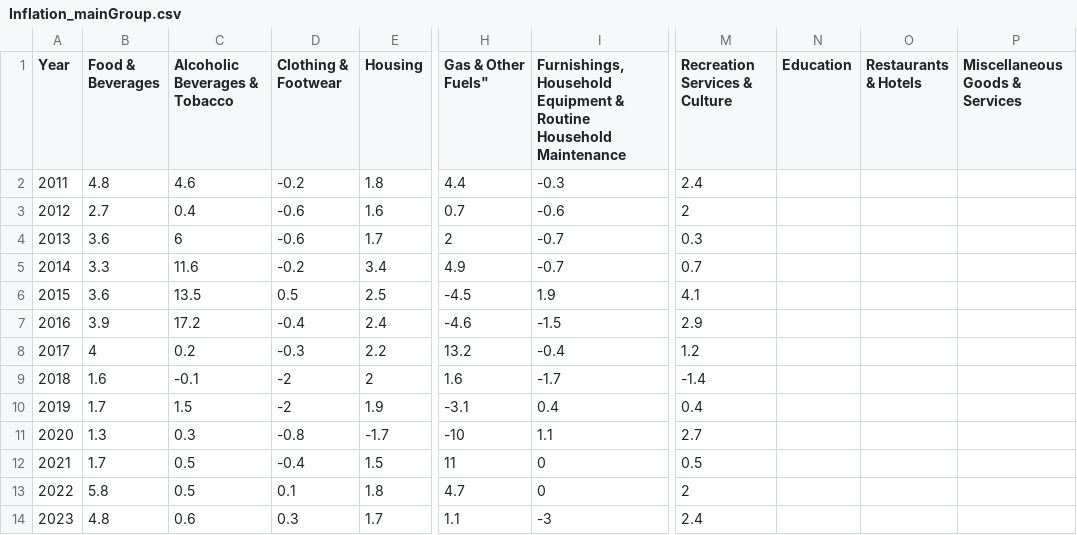
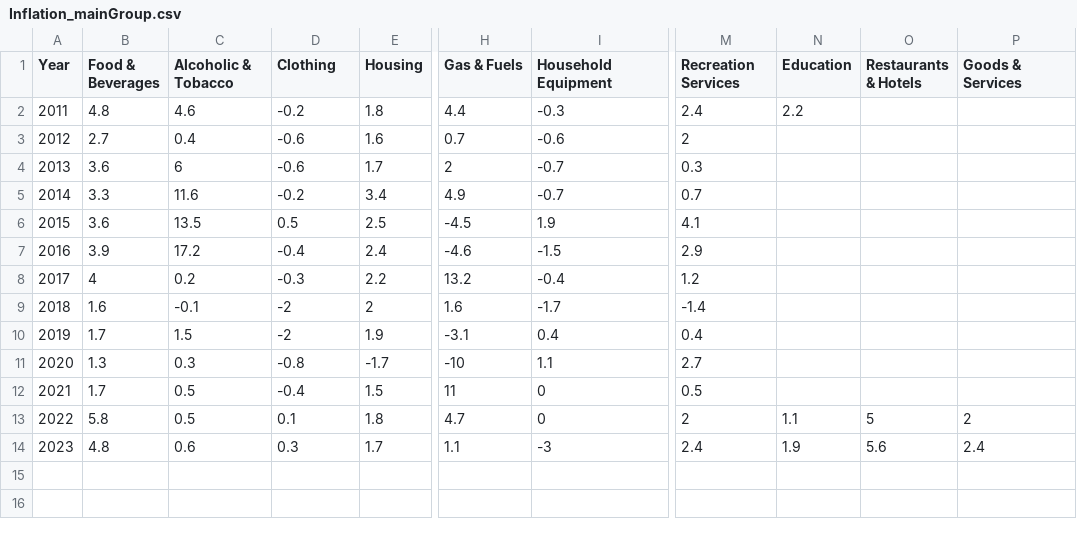
Before and after one commit to aliciawly/GDP, a CSV file: data/Inflation_mainGroup.csv, drawn as a sheet; only a part is shown, gaps mark what is left out; the diff names each change by its address in the sheet, - before the commit and + after, or states it on an @@ line.

Commit message:
update

```diff
--- a/data/Inflation_mainGroup.csv
+++ b/data/Inflation_mainGroup.csv
-C1: Alcoholic Beverages & Tobacco
+C1: Alcoholic & Tobacco
-D1: Clothing & Footwear
+D1: Clothing
-H1: Gas & Other Fuels"
+H1: Gas & Fuels
-I1: Furnishings, Household Equipment & Routine Household Maintenance
+I1: Household Equipment
-M1: Recreation Services & Culture
+M1: Recreation Services
-P1: Miscellaneous Goods & Services
+P1: Goods & Services
-N2 (Education): (empty)
+N2 (Education): 2.2
-N13 (Education): (empty)
+N13 (Education): 1.1
-O13 (Restaurants & Hotels): (empty)
+O13 (Restaurants & Hotels): 5
-P13 (Goods & Services): (empty)
+P13 (Goods & Services): 2
-N14 (Education): (empty)
+N14 (Education): 1.9
-O14 (Restaurants & Hotels): (empty)
+O14 (Restaurants & Hotels): 5.6
-P14 (Goods & Services): (empty)
+P14 (Goods & Services): 2.4
```
